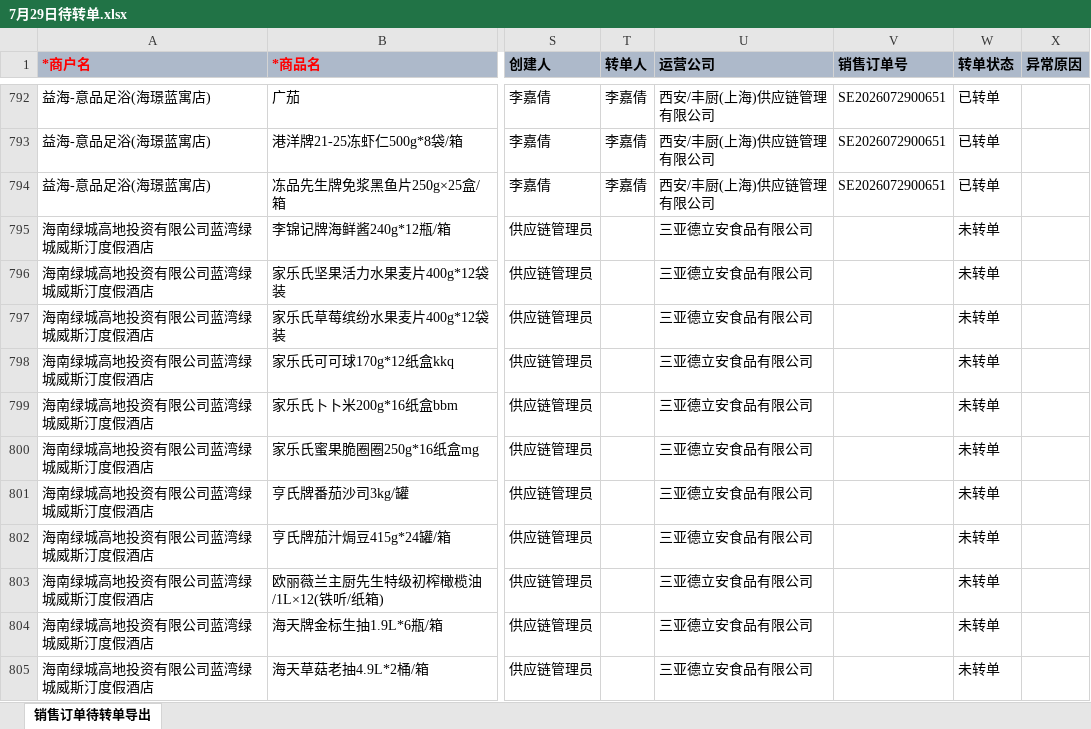
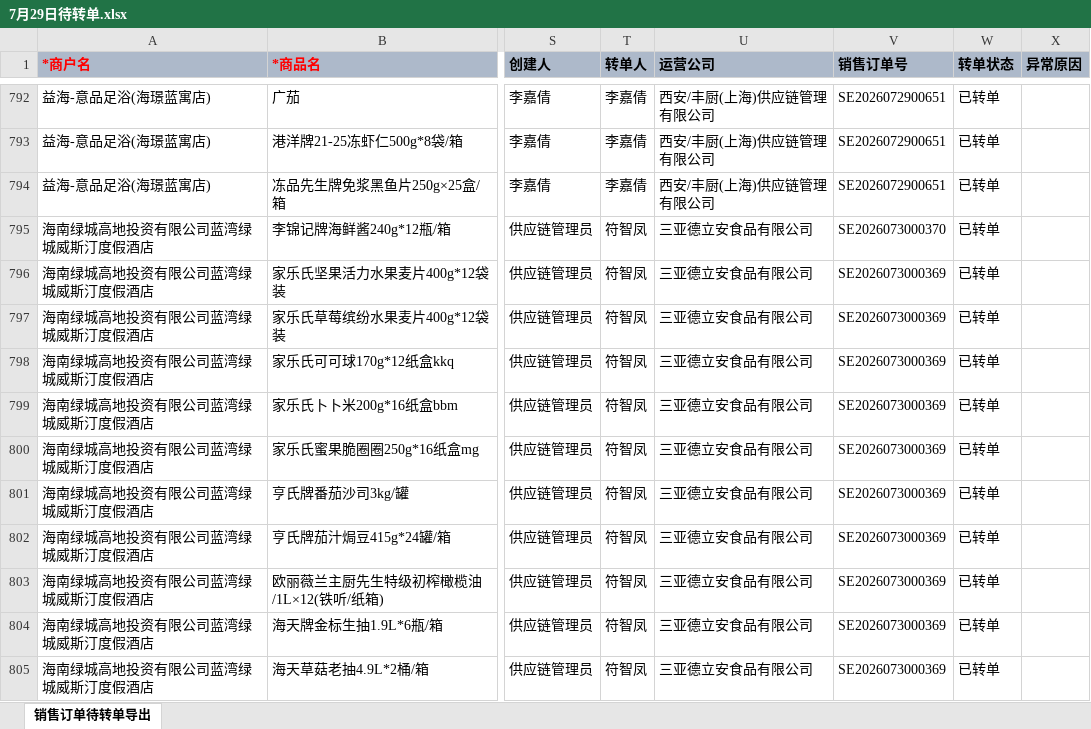
Before and after one commit to slaveofmatlab/wecomtoagent, an Excel workbook: 示例数据/7月29日/7月29日待转单.xlsx, sheet 销售订单待转单导出, drawn as a sheet; only a part is shown, gaps mark what is left out; values as stored, in another font and other column widths than the file's, no borders; the diff covers the shown part only; the diff names each change by its address in the sheet, - before the commit and + after, or states it on an @@ line.

```diff
--- a/示例数据/7月29日/7月29日待转单.xlsx (sheet 销售订单待转单导出)
+++ b/示例数据/7月29日/7月29日待转单.xlsx (sheet 销售订单待转单导出)
-T795:T805 (转单人): (empty)
+T795:T805 (转单人): 符智凤
-V795 (销售订单号): (empty)
+V795 (销售订单号): SE2026073000370
-W795:W805 (转单状态): 未转单
+W795:W805 (转单状态): 已转单
-V796:V805 (销售订单号): (empty)
+V796:V805 (销售订单号): SE2026073000369
```
Also changed, not shown: 2 removed rows and 266 edited cells elsewhere in this sheet, 示例数据/7月30日/7月30日待转单.xlsx, 示例数据/7月31日/7月31日待转单.xlsx, 7 other files.
